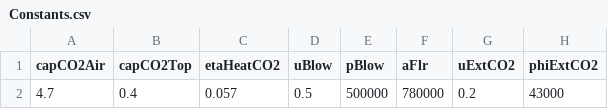
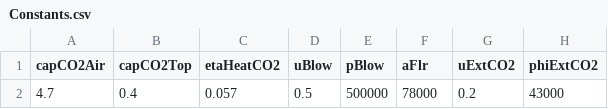
Before and after one commit to tiviluson/Greenhouse-Dynamic-System, a CSV file: Constants.csv, drawn as a sheet; only a part is shown; the diff names each change by its address in the sheet, - before the commit and + after, or states it on an @@ line.

Commit message:
Update Constants.csv

```diff
--- a/Constants.csv
+++ b/Constants.csv
-F2 (aFlr): 780000
+F2 (aFlr): 78000
```
